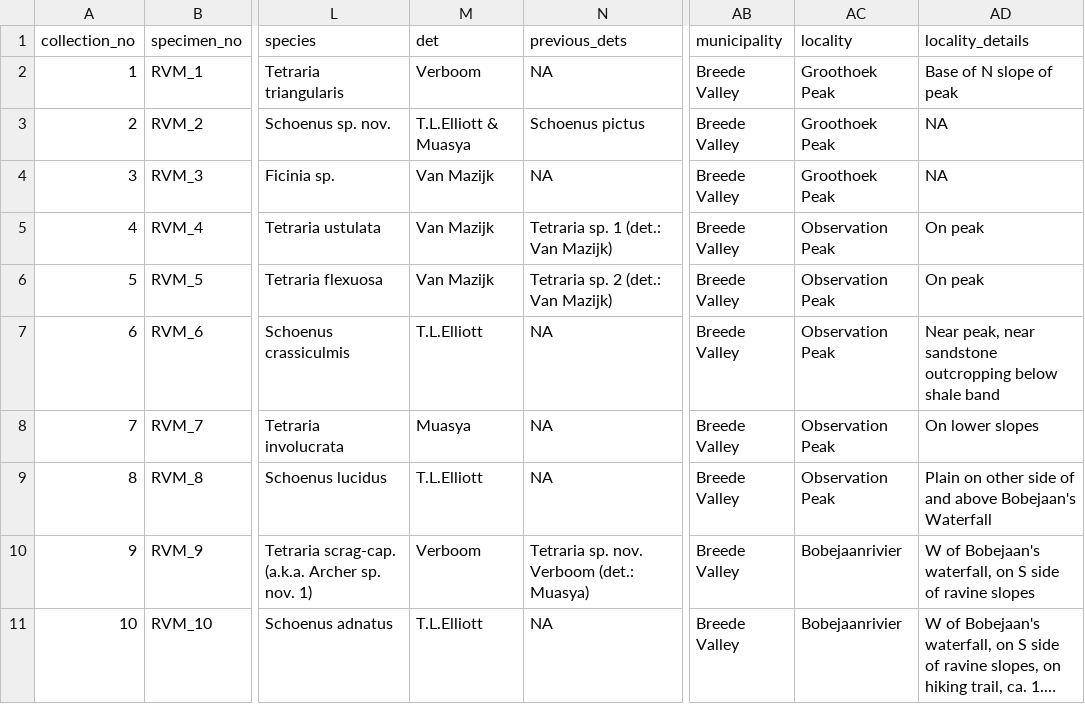
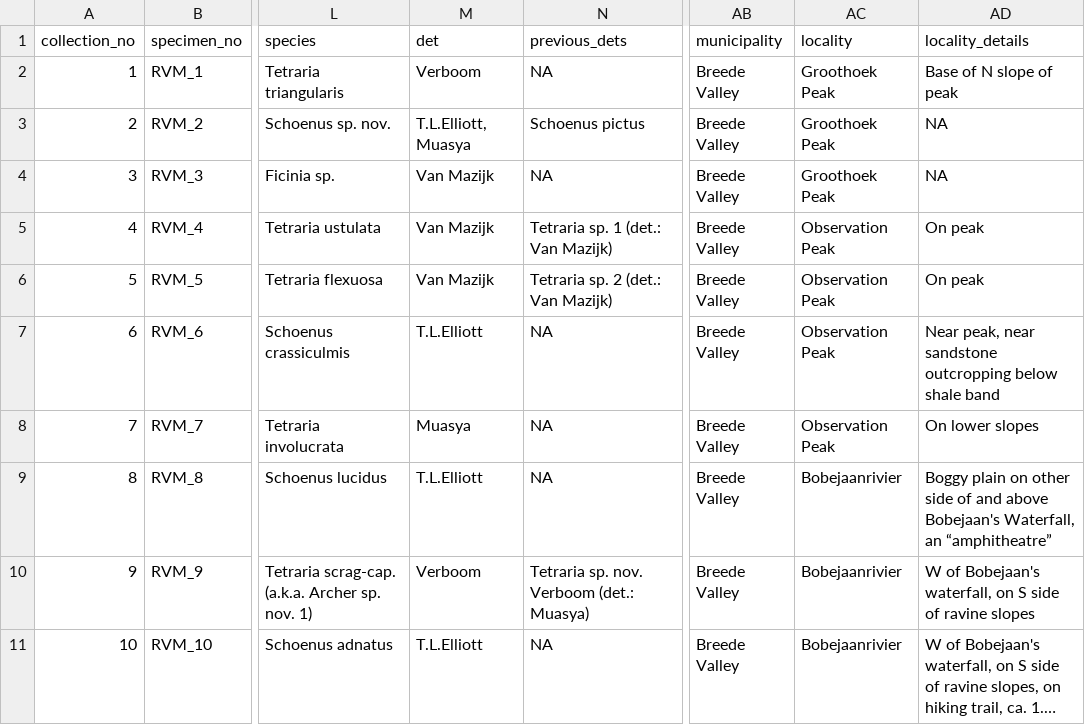
Before and after one commit to rvanmazijk/botanical-collections, a CSV file: botanical-collections_rvm.csv, drawn as a sheet; only a part is shown, gaps mark what is left out; long unchanged cells end in …; the diff names each change by its address in the sheet, - before the commit and + after, or states it on an @@ line.

Commit message:
Update some older collection info on better thought

```diff
--- a/botanical-collections_rvm.csv
+++ b/botanical-collections_rvm.csv
-M3 (det): T.L.Elliott & Muasya
+M3 (det): T.L.Elliott, Muasya
-AC9 (locality): Observation Peak
+AC9 (locality): Bobejaanrivier
-AD9 (locality_details): Plain on other side of and above Bobejaan's Waterfall
+AD9 (locality_details): Boggy plain on other side of and above Bobejaan's Waterfall, an “amphitheatre”
```
